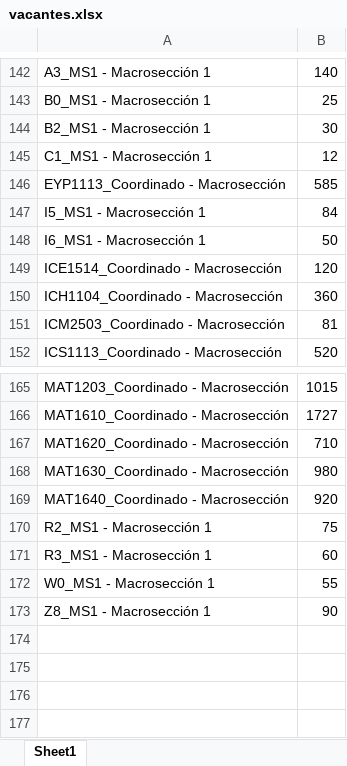
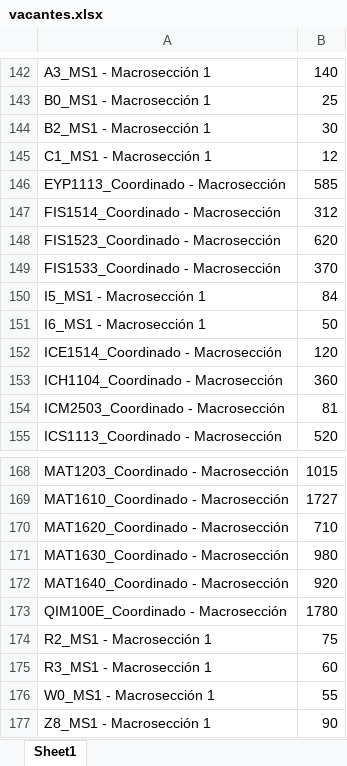
Before and after one commit to ganguloo/IPre20232Calendario, an Excel workbook: Interrogaciones/src/instancia_datos/vacantes.xlsx, sheet Sheet1, drawn as a sheet; only a part is shown, gaps mark what is left out; values as stored, in another font and other column widths than the file's, no borders; the diff covers the shown part only; the diff names each change by its address in the sheet, - before the commit and + after, or states it on an @@ line.

```diff
--- a/Interrogaciones/src/instancia_datos/vacantes.xlsx (sheet Sheet1)
+++ b/Interrogaciones/src/instancia_datos/vacantes.xlsx (sheet Sheet1)
+row 147: FIS1514_Coordinado - Macrosección | 312
+row 148: FIS1523_Coordinado - Macrosección | 620
+row 149: FIS1533_Coordinado - Macrosección | 370
+row 173: QIM100E_Coordinado - Macrosección | 1780
```
Also changed, not shown: 132 moved rows elsewhere in this sheet, Interrogaciones/src/excel_horarios/Prueba_ies.xlsx, Interrogaciones/src/instancia_datos/conexiones.xlsx, 21 other files.
